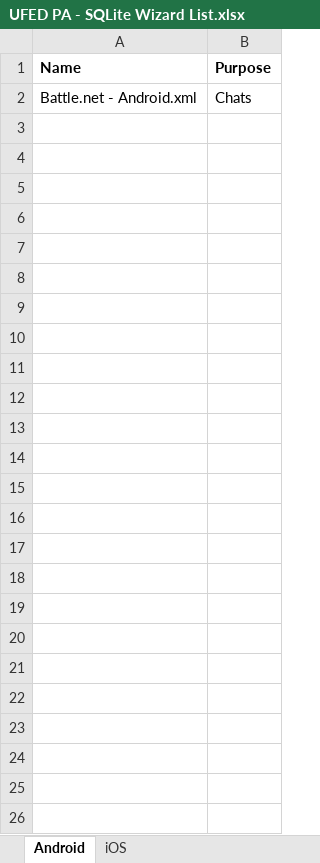
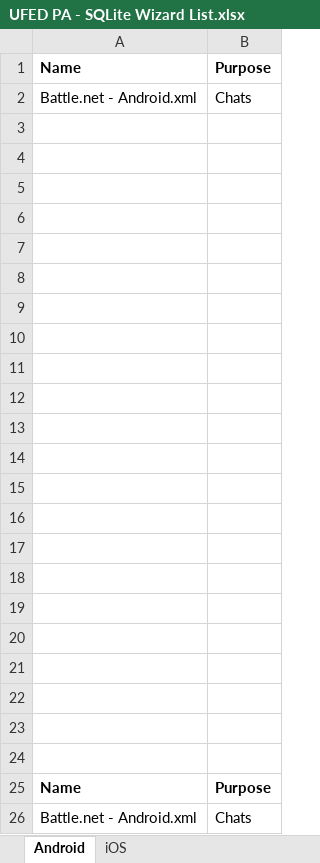
Before and after one commit to abrignoni/DFIR-SQL-Query-Repo, an Excel workbook: UFED PA - SQLite Wizard List.xlsx, sheet Android, drawn as a sheet; values as stored, in another font and other column widths than the file's, no borders; the diff names each change by its address in the sheet, - before the commit and + after, or states it on an @@ line.

Commit message:
Add files via upload

```diff
--- a/UFED PA - SQLite Wizard List.xlsx (sheet Android)
+++ b/UFED PA - SQLite Wizard List.xlsx (sheet Android)
+row 3: (empty)
+row 4: (empty)
+row 5: (empty)
+row 6: (empty)
+row 7: (empty)
+row 8: (empty)
+row 9: (empty)
+row 10: (empty)
+row 11: (empty)
+row 12: (empty)
+row 13: (empty)
+row 14: (empty)
+row 15: (empty)
+row 16: (empty)
+row 17: (empty)
+row 18: (empty)
+row 19: (empty)
+row 20: (empty)
+row 21: (empty)
+row 22: (empty)
+row 23: (empty)
+row 24: (empty)
+row 25: Name | Purpose
+row 26: Battle.net - Android.xml | Chats
```
